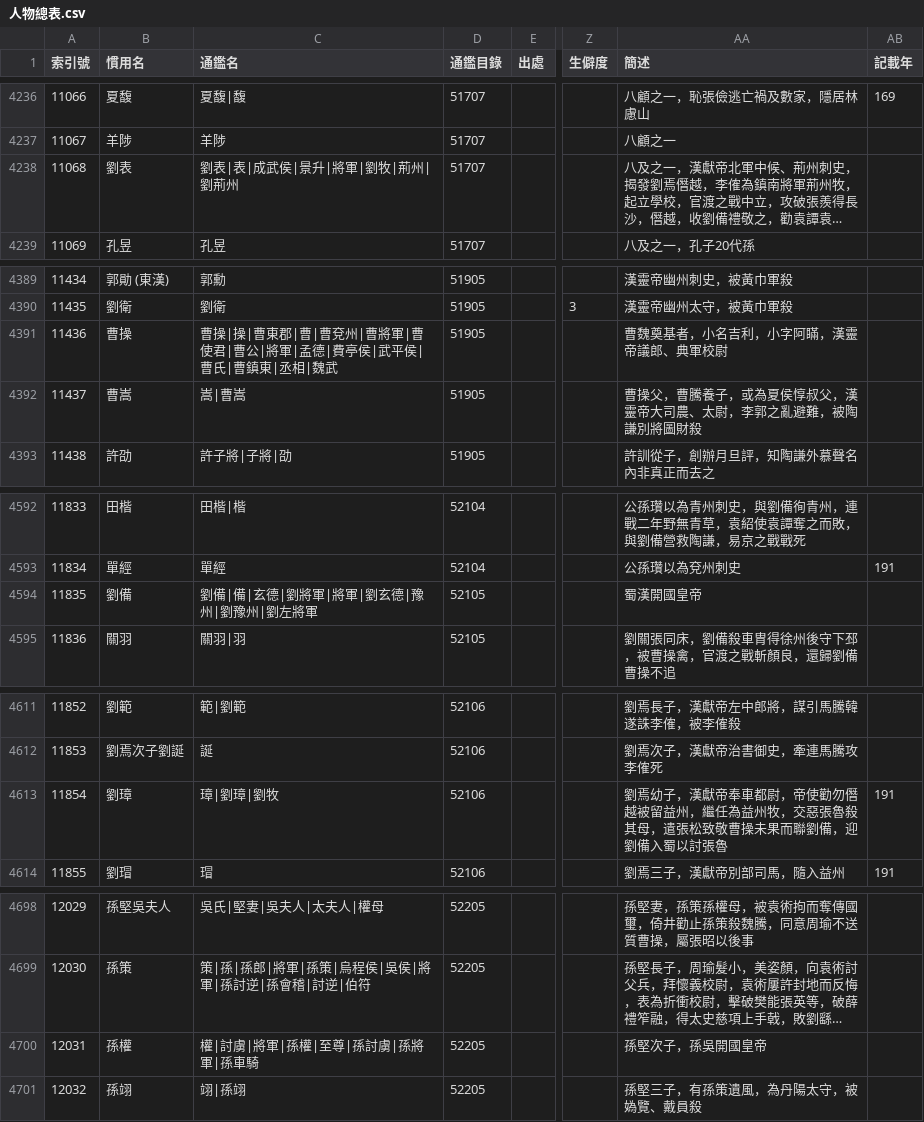
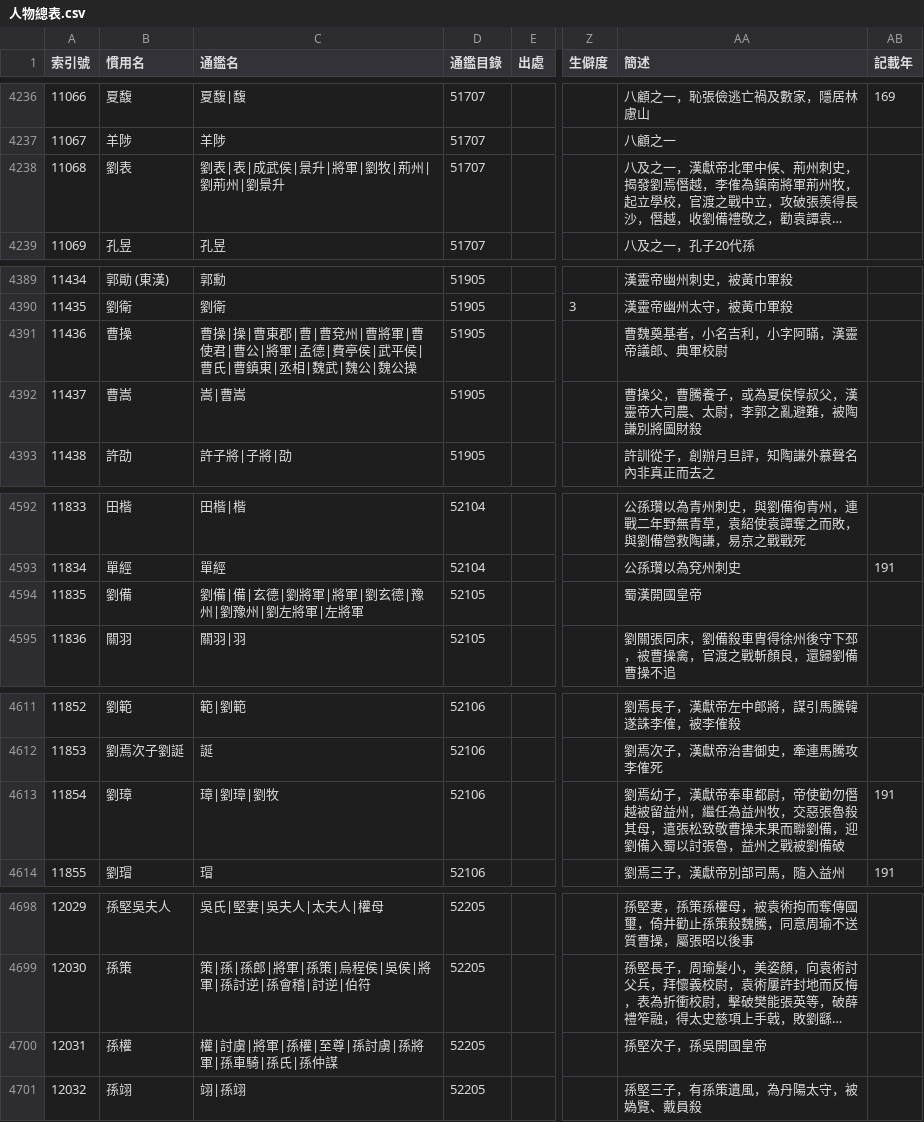
Before and after one commit to gintian/zizhitongjian, a CSV file: 1_主要數據/人物總表.csv, drawn as a sheet; only a part is shown, gaps mark what is left out; long unchanged cells end in …; the diff covers the shown part only; the diff names each change by its address in the sheet, - before the commit and + after, or states it on an @@ line.

```diff
--- a/1_主要數據/人物總表.csv
+++ b/1_主要數據/人物總表.csv
-C4238 (通鑑名): 劉表|表|成武侯|景升|將軍|劉牧|荊州|劉荊州
+C4238 (通鑑名): 劉表|表|成武侯|景升|將軍|劉牧|荊州|劉荊州|劉景升
-C4391 (通鑑名): …相|魏武
+C4391 (通鑑名): …相|魏武|魏公|魏公操
-C4594 (通鑑名): 劉備|備|玄德|劉將軍|將軍|劉玄德|豫州|劉豫州|劉左將軍
+C4594 (通鑑名): 劉備|備|玄德|劉將軍|將軍|劉玄德|豫州|劉豫州|劉左將軍|左將軍
-AA4613 (簡述): …以討張魯
+AA4613 (簡述): …以討張魯，益州之戰被劉備破
-C4700 (通鑑名): 權|討虜|將軍|孫權|至尊|孫討虜|孫將軍|孫車騎
+C4700 (通鑑名): 權|討虜|將軍|孫權|至尊|孫討虜|孫將軍|孫車騎|孫氏|孫仲謀
```
Also changed, not shown: 20 added rows, 5 edited cells and row numbers in column A elsewhere in this file, 1_主要數據/政權年代表/漢.csv, 2 other files.
